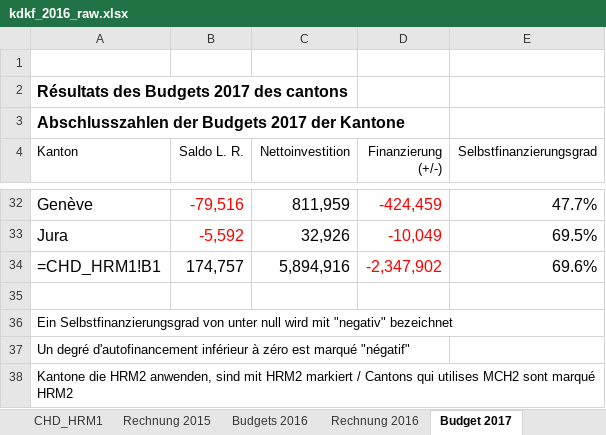
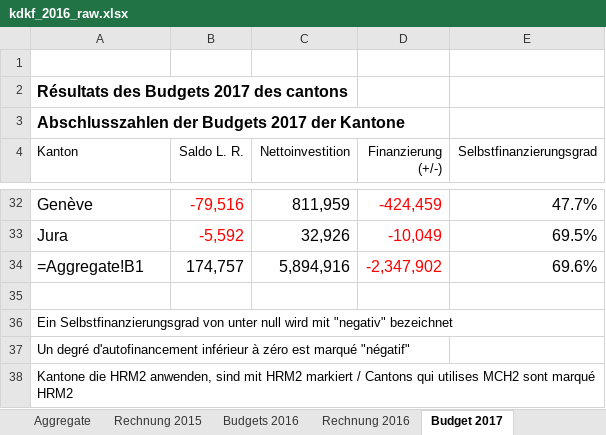
Before and after one commit to marccgrau/xai_budgeting, an Excel workbook: data/raw/kdkf_2016_raw.xlsx, sheet Budget 2017, drawn as a sheet; only a part is shown, gaps mark what is left out; values as stored, in another font and other column widths than the file's, no borders; formulas are shown in place of their values; the diff names each change by its address in the sheet, - before the commit and + after, or states it on an @@ line.

```diff
--- a/data/raw/kdkf_2016_raw.xlsx (sheet Budget 2017)
+++ b/data/raw/kdkf_2016_raw.xlsx (sheet Budget 2017)
-sheet tab: CHD_HRM1
+sheet tab: Aggregate
-A34 (Kanton): =CHD_HRM1!B1
+A34 (Kanton): =Aggregate!B1
```
Also changed, not shown: sheet Übersicht Saldo L. R., sheet Budgets 2016, sheet Rechnung 2015, sheet Rechnung 2016, other sheet tabs, data/raw/kdkf_2013_raw.xlsx, data/raw/kdkf_2015_raw.xlsx, 9 other files.
